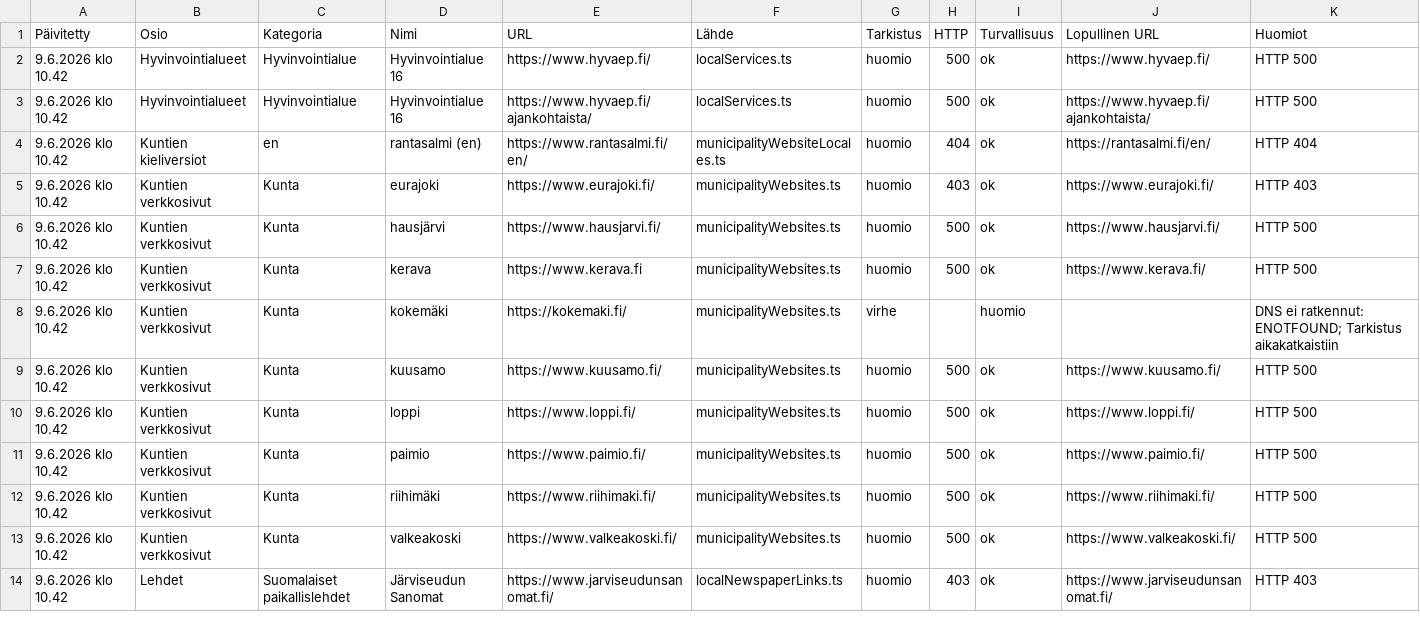
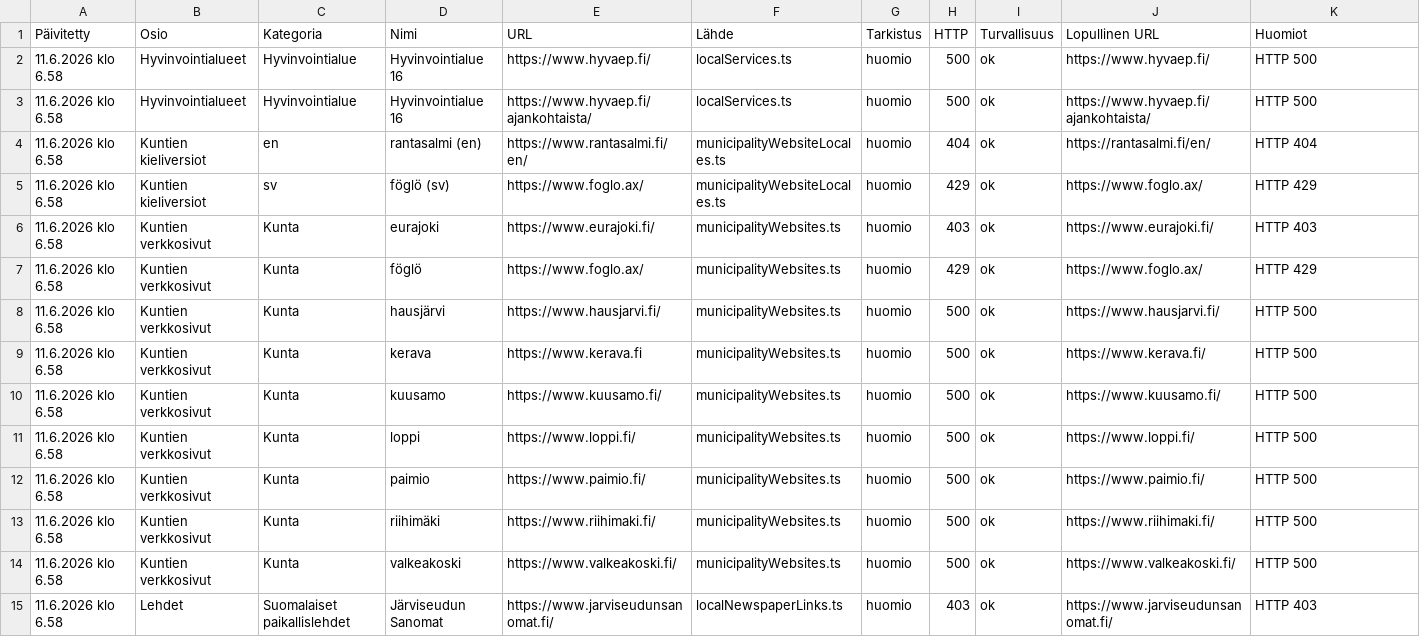
Before and after one commit to Eerotuomenoksa/Aloitussivu, a CSV file: docs/linkit-huomiot.csv, drawn as a sheet; only a part is shown; the diff covers the shown part only.

```diff
--- a/docs/linkit-huomiot.csv
+++ b/docs/linkit-huomiot.csv
@@ -1,14 +1,15 @@
 "Päivitetty","Osio","Kategoria","Nimi","URL","Lähde","Tarkistus","HTTP","Turvallisuus","Lopullinen URL","Huomiot"
-"9.6.2026 klo 10.42","Hyvinvointialueet","Hyvinvointialue","Hyvinvointialue 16","https://www.hyvaep.fi/","localServices.ts","huomio","500","ok","https://www.hyvaep.fi/","HTTP 500"
-"9.6.2026 klo 10.42","Hyvinvointialueet","Hyvinvointialue","Hyvinvointialue 16","https://www.hyvaep.fi/ajankohtaista/","localServices.ts","huomio","500","ok","https://www.hyvaep.fi/ajankohtaista/","HTTP 500"
-"9.6.2026 klo 10.42","Kuntien kieliversiot","en","rantasalmi (en)","https://www.rantasalmi.fi/en/","municipalityWebsiteLocales.ts","huomio","404","ok","https://rantasalmi.fi/en/","HTTP 404"
-"9.6.2026 klo 10.42","Kuntien verkkosivut","Kunta","eurajoki","https://www.eurajoki.fi/","municipalityWebsites.ts","huomio","403","ok","https://www.eurajoki.fi/","HTTP 403"
-"9.6.2026 klo 10.42","Kuntien verkkosivut","Kunta","hausjärvi","https://www.hausjarvi.fi/","municipalityWebsites.ts","huomio","500","ok","https://www.hausjarvi.fi/","HTTP 500"
-"9.6.2026 klo 10.42","Kuntien verkkosivut","Kunta","kerava","https://www.kerava.fi","municipalityWebsites.ts","huomio","500","ok","https://www.kerava.fi/","HTTP 500"
-"9.6.2026 klo 10.42","Kuntien verkkosivut","Kunta","kokemäki","https://kokemaki.fi/","municipalityWebsites.ts","virhe","","huomio","","DNS ei ratkennut: ENOTFOUND; Tarkistus aikakatkaistiin"
-"9.6.2026 klo 10.42","Kuntien verkkosivut","Kunta","kuusamo","https://www.kuusamo.fi/","municipalityWebsites.ts","huomio","500","ok","https://www.kuusamo.fi/","HTTP 500"
-"9.6.2026 klo 10.42","Kuntien verkkosivut","Kunta","loppi","https://www.loppi.fi/","municipalityWebsites.ts","huomio","500","ok","https://www.loppi.fi/","HTTP 500"
-"9.6.2026 klo 10.42","Kuntien verkkosivut","Kunta","paimio","https://www.paimio.fi/","municipalityWebsites.ts","huomio","500","ok","https://www.paimio.fi/","HTTP 500"
-"9.6.2026 klo 10.42","Kuntien verkkosivut","Kunta","riihimäki","https://www.riihimaki.fi/","municipalityWebsites.ts","huomio","500","ok","https://www.riihimaki.fi/","HTTP 500"
-"9.6.2026 klo 10.42","Kuntien verkkosivut","Kunta","valkeakoski","https://www.valkeakoski.fi/","municipalityWebsites.ts","huomio","500","ok","https://www.valkeakoski.fi/","HTTP 500"
-"9.6.2026 klo 10.42","Lehdet","Suomalaiset paikallislehdet","Järviseudun Sanomat","https://www.jarviseudunsanomat.fi/","localNewspaperLinks.ts","huomio","403","ok","https://www.jarviseudunsanomat.fi/","HTTP 403"
+"11.6.2026 klo 6.58","Hyvinvointialueet","Hyvinvointialue","Hyvinvointialue 16","https://www.hyvaep.fi/","localServices.ts","huomio","500","ok","https://www.hyvaep.fi/","HTTP 500"
+"11.6.2026 klo 6.58","Hyvinvointialueet","Hyvinvointialue","Hyvinvointialue 16","https://www.hyvaep.fi/ajankohtaista/","localServices.ts","huomio","500","ok","https://www.hyvaep.fi/ajankohtaista/","HTTP 500"
+"11.6.2026 klo 6.58","Kuntien kieliversiot","en","rantasalmi (en)","https://www.rantasalmi.fi/en/","municipalityWebsiteLocales.ts","huomio","404","ok","https://rantasalmi.fi/en/","HTTP 404"
+"11.6.2026 klo 6.58","Kuntien kieliversiot","sv","föglö (sv)","https://www.foglo.ax/","municipalityWebsiteLocales.ts","huomio","429","ok","https://www.foglo.ax/","HTTP 429"
+"11.6.2026 klo 6.58","Kuntien verkkosivut","Kunta","eurajoki","https://www.eurajoki.fi/","municipalityWebsites.ts","huomio","403","ok","https://www.eurajoki.fi/","HTTP 403"
+"11.6.2026 klo 6.58","Kuntien verkkosivut","Kunta","föglö","https://www.foglo.ax/","municipalityWebsites.ts","huomio","429","ok","https://www.foglo.ax/","HTTP 429"
+"11.6.2026 klo 6.58","Kuntien verkkosivut","Kunta","hausjärvi","https://www.hausjarvi.fi/","municipalityWebsites.ts","huomio","500","ok","https://www.hausjarvi.fi/","HTTP 500"
+"11.6.2026 klo 6.58","Kuntien verkkosivut","Kunta","kerava","https://www.kerava.fi","municipalityWebsites.ts","huomio","500","ok","https://www.kerava.fi/","HTTP 500"
+"11.6.2026 klo 6.58","Kuntien verkkosivut","Kunta","kuusamo","https://www.kuusamo.fi/","municipalityWebsites.ts","huomio","500","ok","https://www.kuusamo.fi/","HTTP 500"
+"11.6.2026 klo 6.58","Kuntien verkkosivut","Kunta","loppi","https://www.loppi.fi/","municipalityWebsites.ts","huomio","500","ok","https://www.loppi.fi/","HTTP 500"
+"11.6.2026 klo 6.58","Kuntien verkkosivut","Kunta","paimio","https://www.paimio.fi/","municipalityWebsites.ts","huomio","500","ok","https://www.paimio.fi/","HTTP 500"
+"11.6.2026 klo 6.58","Kuntien verkkosivut","Kunta","riihimäki","https://www.riihimaki.fi/","municipalityWebsites.ts","huomio","500","ok","https://www.riihimaki.fi/","HTTP 500"
+"11.6.2026 klo 6.58","Kuntien verkkosivut","Kunta","valkeakoski","https://www.valkeakoski.fi/","municipalityWebsites.ts","huomio","500","ok","https://www.valkeakoski.fi/","HTTP 500"
+"11.6.2026 klo 6.58","Lehdet","Suomalaiset paikallislehdet","Järviseudun Sanomat","https://www.jarviseudunsanomat.fi/","localNewspaperLinks.ts","huomio","403","ok","https://www.jarviseudunsanomat.fi/","HTTP 403"
```
Also changed, not shown: 5 added rows, 2 removed rows and 21 edited cells elsewhere in this file, docs/linkit.csv, docs/yllapito-linkkiloki.csv, 5 other files.
